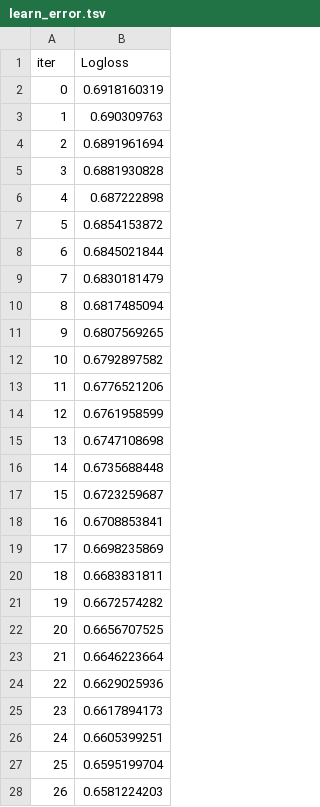
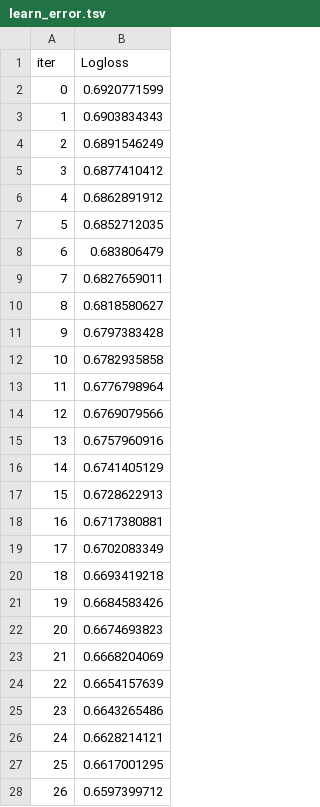
Before and after one commit to Sarthakm811/AI-Data-Science-Research-Assistant, a TSV file: backend/catboost_info/learn_error.tsv, drawn as a sheet; only a part is shown; the diff covers the shown part only.

```diff
--- a/backend/catboost_info/learn_error.tsv
+++ b/backend/catboost_info/learn_error.tsv
@@ -1,28 +1,28 @@
 iter	Logloss
-0	0.6918160319
-1	0.690309763
-2	0.6891961694
-3	0.6881930828
-4	0.687222898
-5	0.6854153872
-6	0.6845021844
-7	0.6830181479
-8	0.6817485094
-9	0.6807569265
-10	0.6792897582
-11	0.6776521206
-12	0.6761958599
-13	0.6747108698
-14	0.6735688448
-15	0.6723259687
-16	0.6708853841
-17	0.6698235869
-18	0.6683831811
-19	0.6672574282
-20	0.6656707525
-21	0.6646223664
-22	0.6629025936
-23	0.6617894173
-24	0.6605399251
-25	0.6595199704
-26	0.6581224203
+0	0.6920771599
+1	0.6903834343
+2	0.6891546249
+3	0.6877410412
+4	0.6862891912
+5	0.6852712035
+6	0.683806479
+7	0.6827659011
+8	0.6818580627
+9	0.6797383428
+10	0.6782935858
+11	0.6776798964
+12	0.6769079566
+13	0.6757960916
+14	0.6741405129
+15	0.6728622913
+16	0.6717380881
+17	0.6702083349
+18	0.6693419218
+19	0.6684583426
+20	0.6674693823
+21	0.6668204069
+22	0.6654157639
+23	0.6643265486
+24	0.6628214121
+25	0.6617001295
+26	0.6597399712
```
Also changed, not shown: 73 edited cells elsewhere in this file, backend/catboost_info/time_left.tsv, 5 other files.
